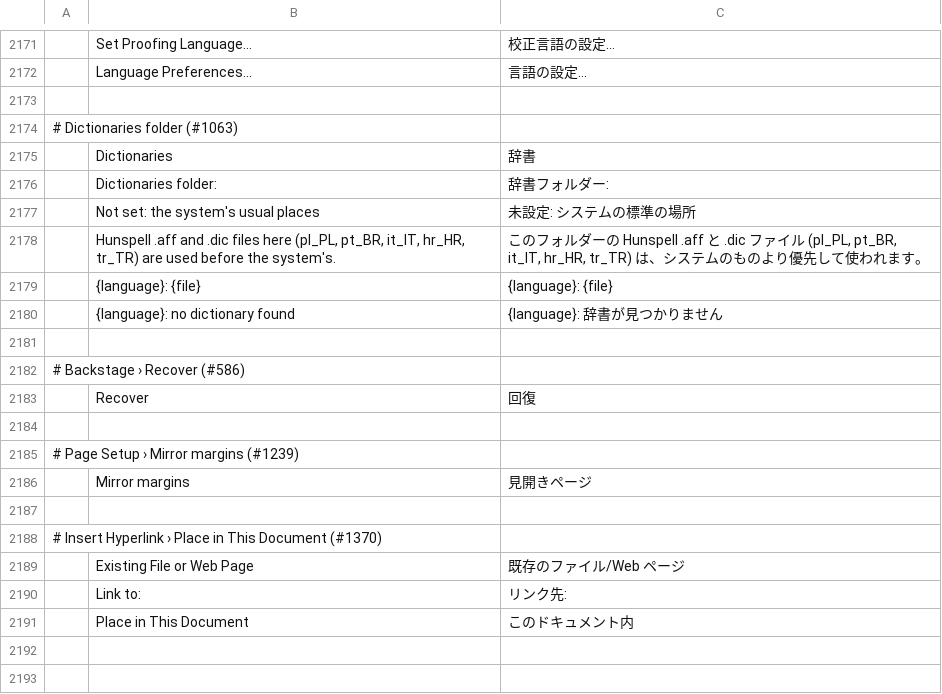
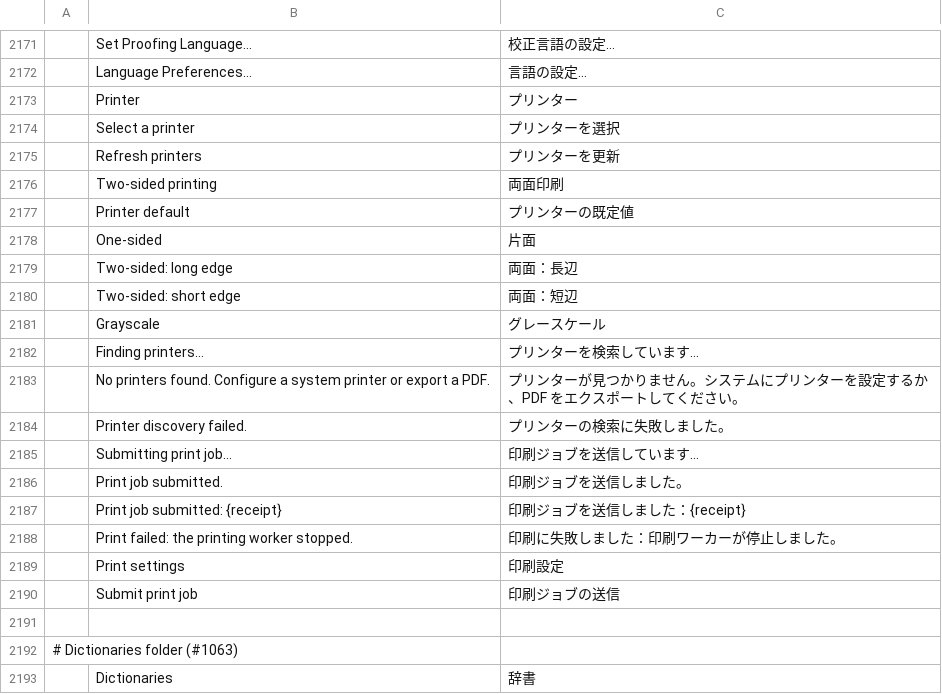
Before and after one commit to tpawley2001/wordcraft, a TSV file: crates/ui-egui/src/i18n/ja.tsv, drawn as a sheet; only a part is shown, gaps mark what is left out; the shorter side is filled out with more unchanged rows.

```diff
--- a/crates/ui-egui/src/i18n/ja.tsv
+++ b/crates/ui-egui/src/i18n/ja.tsv
@@ -2172,2 +2172,20 @@
 	Language Preferences…	言語の設定…
+	Printer	プリンター
+	Select a printer	プリンターを選択
+	Refresh printers	プリンターを更新
+	Two-sided printing	両面印刷
+	Printer default	プリンターの既定値
+	One-sided	片面
+	Two-sided: long edge	両面：長辺
+	Two-sided: short edge	両面：短辺
+	Grayscale	グレースケール
+	Finding printers…	プリンターを検索しています…
+	No printers found. Configure a system printer or export a PDF.	プリンターが見つかりません。システムにプリンターを設定するか、PDF をエクスポートしてください。
+	Printer discovery failed.	プリンターの検索に失敗しました。
+	Submitting print job…	印刷ジョブを送信しています…
+	Print job submitted.	印刷ジョブを送信しました。
+	Print job submitted: {receipt}	印刷ジョブを送信しました：{receipt}
+	Print failed: the printing worker stopped.	印刷に失敗しました：印刷ワーカーが停止しました。
+	Print settings	印刷設定
+	Submit print job	印刷ジョブの送信
 
```
Also changed, not shown: crates/ui-egui/src/i18n/bg.tsv, crates/ui-egui/src/i18n/fr.tsv, 19 other files.
